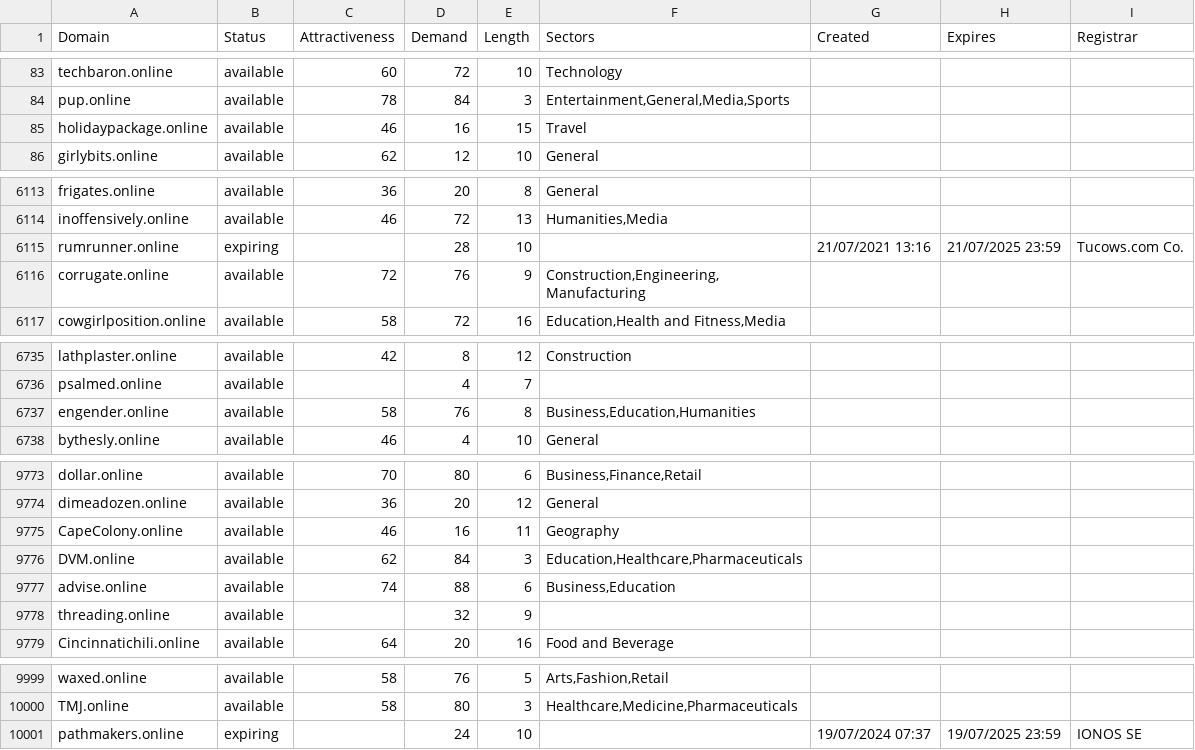
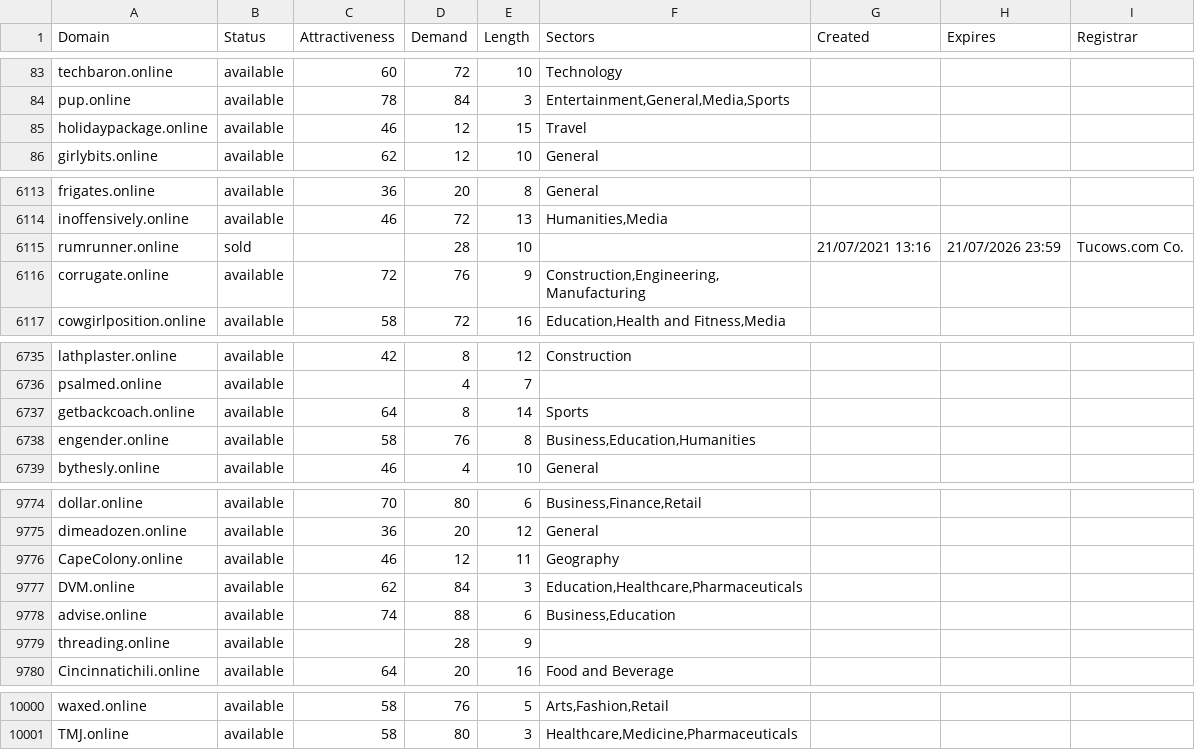
Before and after one commit to UniqueDomains/online-oneword-domains, a CSV file: online.csv, drawn as a sheet; only a part is shown, gaps mark what is left out; the diff covers the shown part only.

Commit message:
Daily data update

```diff
--- a/online.csv
+++ b/online.csv
@@ -84,3 +84,3 @@ techbaron.online,available,60,72,10,Technology,,,
 pup.online,available,78,84,3,"Entertainment,General,Media,Sports",,,
-holidaypackage.online,available,46,16,15,Travel,,,
+holidaypackage.online,available,46,12,15,Travel,,,
 girlybits.online,available,62,12,10,General,,,
@@ -6114,3 +6114,3 @@ frigates.online,available,36,20,8,General,,,
 inoffensively.online,available,46,72,13,"Humanities,Media",,,
-rumrunner.online,expiring,,28,10,,21/07/2021 13:16,21/07/2025 23:59,Tucows.com Co.
+rumrunner.online,sold,,28,10,,21/07/2021 13:16,21/07/2026 23:59,Tucows.com Co.
 corrugate.online,available,72,76,9,"Construction,Engineering,Manufacturing",,,
@@ -6736,2 +6736,3 @@ lathplaster.online,available,42,8,12,Construction,,,
 psalmed.online,available,,4,7,,,,
+getbackcoach.online,available,64,8,14,Sports,,,
 engender.online,available,58,76,8,"Business,Education,Humanities",,,
@@ -9774,6 +9775,6 @@ dollar.online,available,70,80,6,"Business,Finance,Retail",,,
 dimeadozen.online,available,36,20,12,General,,,
-CapeColony.online,available,46,16,11,Geography,,,
+CapeColony.online,available,46,12,11,Geography,,,
 DVM.online,available,62,84,3,"Education,Healthcare,Pharmaceuticals",,,
 advise.online,available,74,88,6,"Business,Education",,,
-threading.online,available,,32,9,,,,
+threading.online,available,,28,9,,,,
 Cincinnatichili.online,available,64,20,16,Food and Beverage,,,
@@ -10000,2 +10001 @@ waxed.online,available,58,76,5,"Arts,Fashion,Retail",,,
 TMJ.online,available,58,80,3,"Healthcare,Medicine,Pharmaceuticals",,,
-pathmakers.online,expiring,,24,10,,19/07/2024 07:37,19/07/2025 23:59,IONOS SE
```
Also changed, not shown: 23 edited cells elsewhere in this file, 2 other files.
